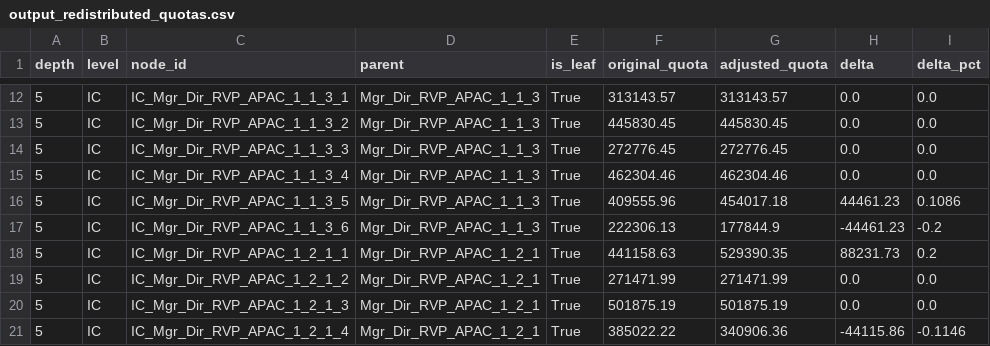
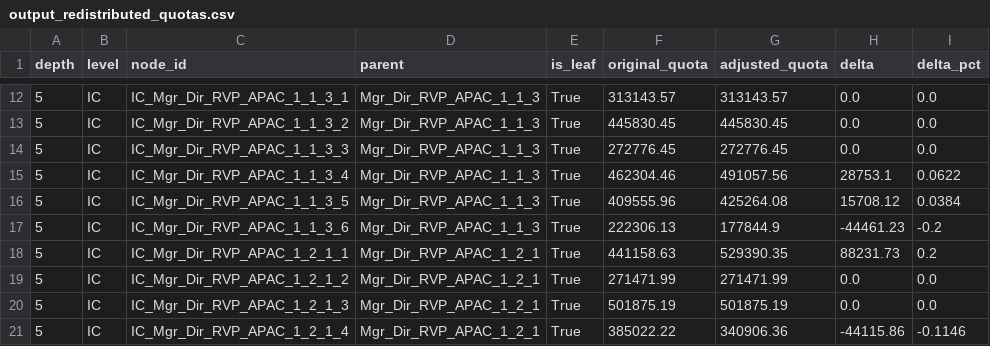
Before and after one commit to shreyasrkarwa/Analytics, a CSV file: hierarchical_sales_forecasting/examples/data/output_redistributed_quotas.csv, drawn as a sheet; only a part is shown, gaps mark what is left out.

Commit message:
v0.26.0: #17/#49 — rollup_metrics + attach_metrics; cascade_levels key inheritance

```diff
--- a/hierarchical_sales_forecasting/examples/data/output_redistributed_quotas.csv
+++ b/hierarchical_sales_forecasting/examples/data/output_redistributed_quotas.csv
@@ -14,4 +14,4 @@ depth,level,node_id,parent,is_leaf,original_quota,adjusted_quota,delta,delta_pct
 5,IC,IC_Mgr_Dir_RVP_APAC_1_1_3_3,Mgr_Dir_RVP_APAC_1_1_3,True,272776.45,272776.45,0.0,0.0
-5,IC,IC_Mgr_Dir_RVP_APAC_1_1_3_4,Mgr_Dir_RVP_APAC_1_1_3,True,462304.46,462304.46,0.0,0.0
-5,IC,IC_Mgr_Dir_RVP_APAC_1_1_3_5,Mgr_Dir_RVP_APAC_1_1_3,True,409555.96,454017.18,44461.23,0.1086
+5,IC,IC_Mgr_Dir_RVP_APAC_1_1_3_4,Mgr_Dir_RVP_APAC_1_1_3,True,462304.46,491057.56,28753.1,0.0622
+5,IC,IC_Mgr_Dir_RVP_APAC_1_1_3_5,Mgr_Dir_RVP_APAC_1_1_3,True,409555.96,425264.08,15708.12,0.0384
 5,IC,IC_Mgr_Dir_RVP_APAC_1_1_3_6,Mgr_Dir_RVP_APAC_1_1_3,True,222306.13,177844.9,-44461.23,-0.2
```
Also changed, not shown: 9 other files.
